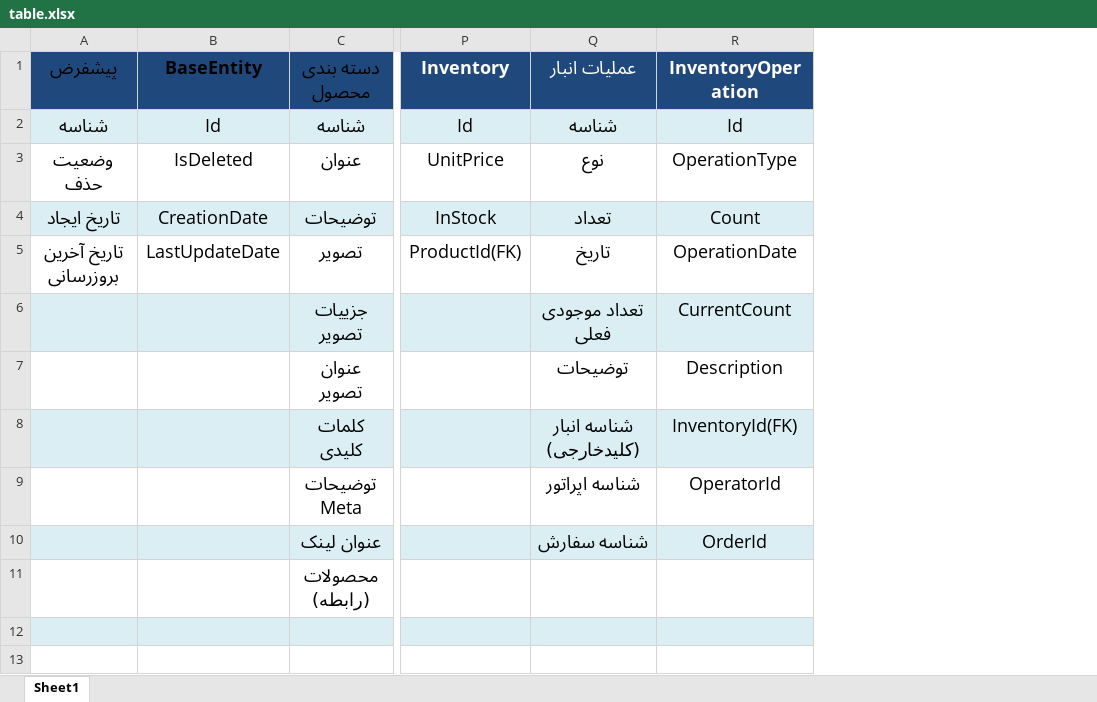
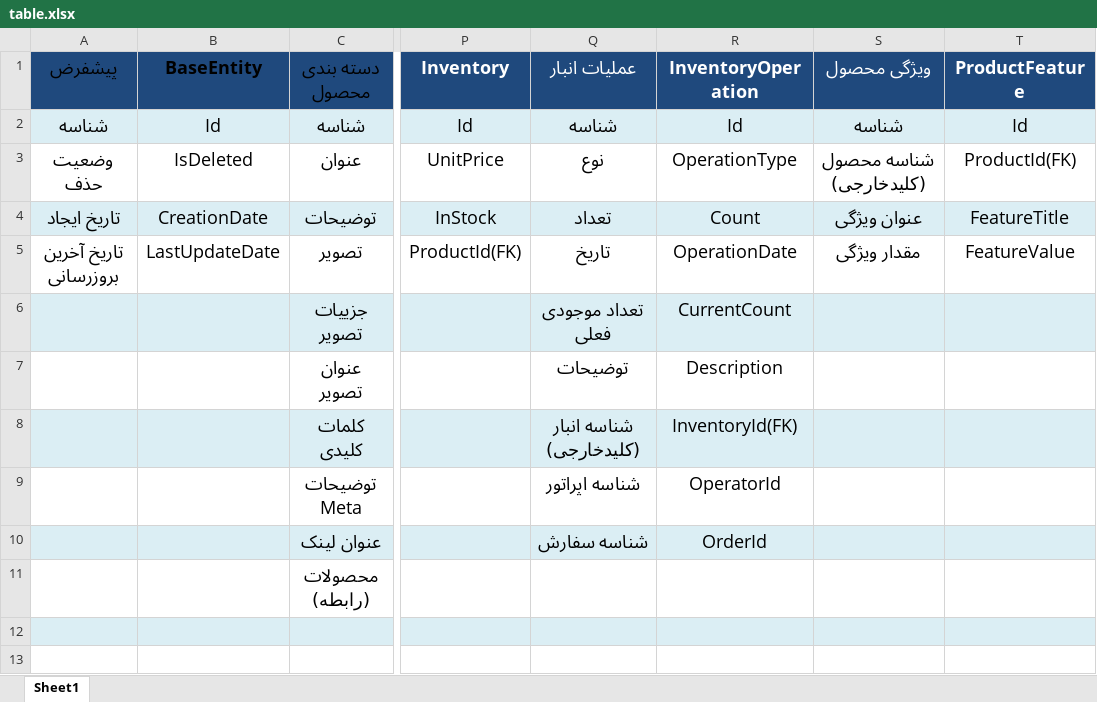
Before and after one commit to AliM-01/Shoppy, an Excel workbook: docs/table.xlsx, sheet Sheet1, drawn as a sheet; only a part is shown, gaps mark what is left out; values as stored, in another font and other column widths than the file's, no borders; table styles not drawn; the diff names each change by its address in the sheet, - before the commit and + after, or states it on an @@ line.

Commit message:
Docs updated

```diff
--- a/docs/table.xlsx (sheet Sheet1)
+++ b/docs/table.xlsx (sheet Sheet1)
+column S (ویژگی محصول), rows 2-5: شناسه | شناسه محصول (کلیدخارجی) | عنوان ویژگی | مقدار ویژگی
+column T (ProductFeature), rows 2-5: Id | ProductId(FK) | FeatureTitle | FeatureValue
```
